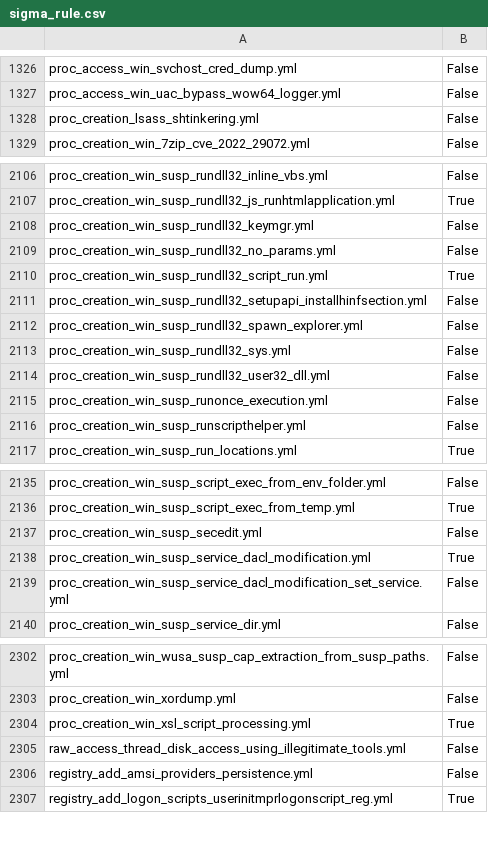
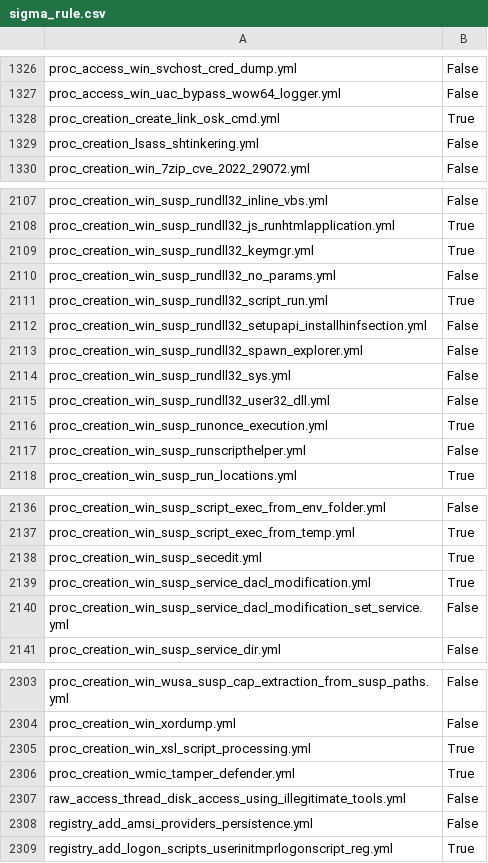
Before and after one commit to frack113/sigma_redcanaryco, a CSV file: sigma_rule.csv, drawn as a sheet; only a part is shown, gaps mark what is left out; the diff covers the shown part only.

```diff
--- a/sigma_rule.csv
+++ b/sigma_rule.csv
@@ -1327,2 +1327,3 @@ proc_access_win_svchost_cred_dump.yml;False
 proc_access_win_uac_bypass_wow64_logger.yml;False
+proc_creation_create_link_osk_cmd.yml;True
 proc_creation_lsass_shtinkering.yml;False
@@ -2107,3 +2108,3 @@ proc_creation_win_susp_rundll32_inline_vbs.yml;False
 proc_creation_win_susp_rundll32_js_runhtmlapplication.yml;True
-proc_creation_win_susp_rundll32_keymgr.yml;False
+proc_creation_win_susp_rundll32_keymgr.yml;True
 proc_creation_win_susp_rundll32_no_params.yml;False
@@ -2114,3 +2115,3 @@ proc_creation_win_susp_rundll32_sys.yml;False
 proc_creation_win_susp_rundll32_user32_dll.yml;False
-proc_creation_win_susp_runonce_execution.yml;False
+proc_creation_win_susp_runonce_execution.yml;True
 proc_creation_win_susp_runscripthelper.yml;False
@@ -2136,3 +2137,3 @@ proc_creation_win_susp_script_exec_from_env_folder.yml;False
 proc_creation_win_susp_script_exec_from_temp.yml;True
-proc_creation_win_susp_secedit.yml;False
+proc_creation_win_susp_secedit.yml;True
 proc_creation_win_susp_service_dacl_modification.yml;True
@@ -2304,2 +2305,3 @@ proc_creation_win_xordump.yml;False
 proc_creation_win_xsl_script_processing.yml;True
+proc_creation_wmic_tamper_defender.yml;True
 raw_access_thread_disk_access_using_illegitimate_tools.yml;False
```
Also changed, not shown: 2 edited cells elsewhere in this file, Full_tests.csv, 17 other files.
